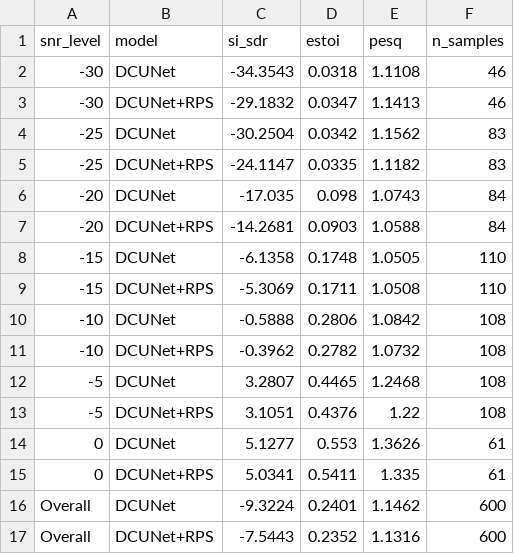
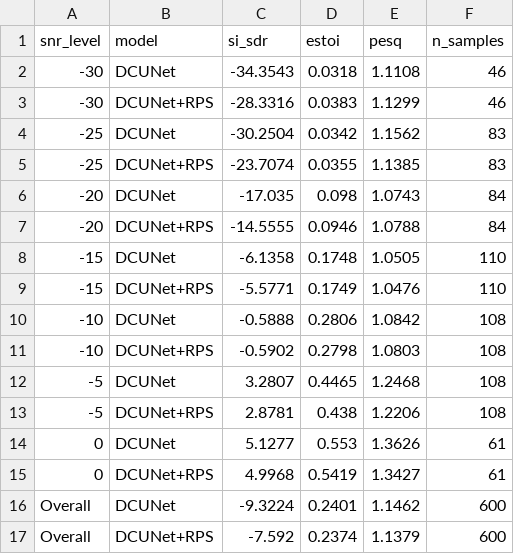
Before and after one commit to flyingleafe/Edge-BS-RoFormer-DroneNoise-LibriMix, a CSV file: results/evaluation/dregon_per_snr_comparison.csv, drawn as a sheet.

```diff
--- a/results/evaluation/dregon_per_snr_comparison.csv
+++ b/results/evaluation/dregon_per_snr_comparison.csv
@@ -2,16 +2,16 @@ snr_level,model,si_sdr,estoi,pesq,n_samples
 -30,DCUNet,-34.3543,0.0318,1.1108,46
--30,DCUNet+RPS,-29.1832,0.0347,1.1413,46
+-30,DCUNet+RPS,-28.3316,0.0383,1.1299,46
 -25,DCUNet,-30.2504,0.0342,1.1562,83
--25,DCUNet+RPS,-24.1147,0.0335,1.1182,83
+-25,DCUNet+RPS,-23.7074,0.0355,1.1385,83
 -20,DCUNet,-17.035,0.098,1.0743,84
--20,DCUNet+RPS,-14.2681,0.0903,1.0588,84
+-20,DCUNet+RPS,-14.5555,0.0946,1.0788,84
 -15,DCUNet,-6.1358,0.1748,1.0505,110
--15,DCUNet+RPS,-5.3069,0.1711,1.0508,110
+-15,DCUNet+RPS,-5.5771,0.1749,1.0476,110
 -10,DCUNet,-0.5888,0.2806,1.0842,108
--10,DCUNet+RPS,-0.3962,0.2782,1.0732,108
+-10,DCUNet+RPS,-0.5902,0.2798,1.0803,108
 -5,DCUNet,3.2807,0.4465,1.2468,108
--5,DCUNet+RPS,3.1051,0.4376,1.22,108
+-5,DCUNet+RPS,2.8781,0.438,1.2206,108
 0,DCUNet,5.1277,0.553,1.3626,61
-0,DCUNet+RPS,5.0341,0.5411,1.335,61
+0,DCUNet+RPS,4.9968,0.5419,1.3427,61
 Overall,DCUNet,-9.3224,0.2401,1.1462,600
-Overall,DCUNet+RPS,-7.5443,0.2352,1.1316,600
+Overall,DCUNet+RPS,-7.592,0.2374,1.1379,600
```
Also changed, not shown: 1 other file.
